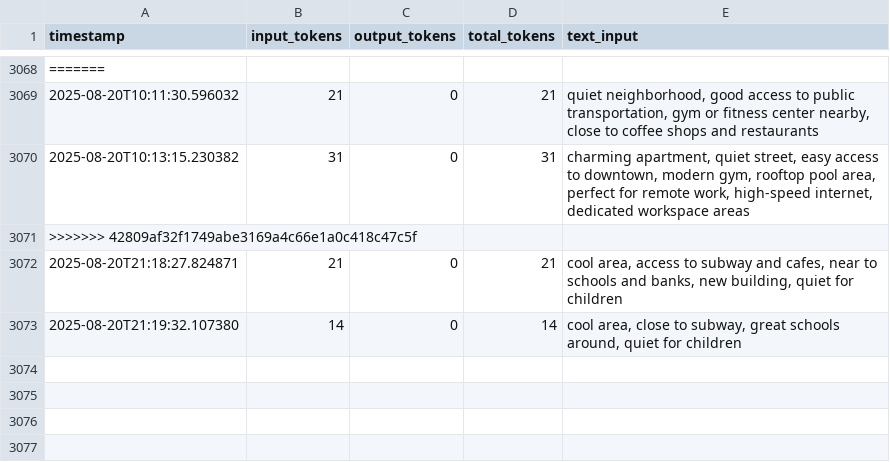
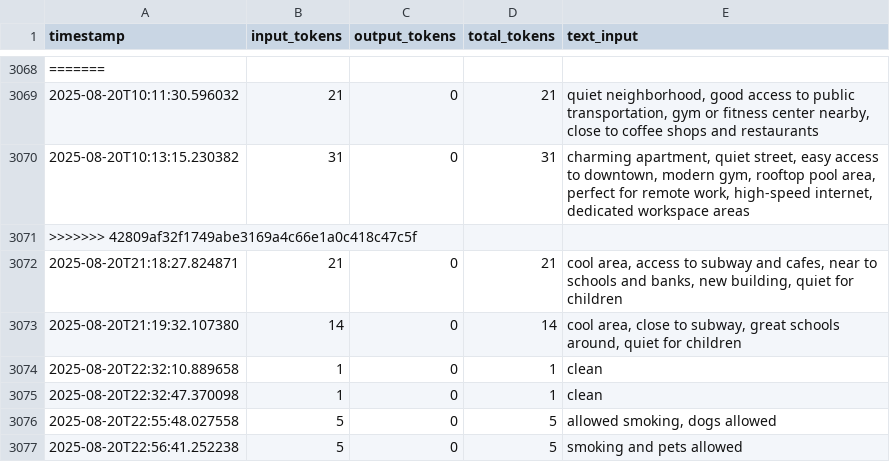
Before and after one commit to Mahmoudbj48/REMAS, a CSV file: logs/embedding_counts.csv, drawn as a sheet; only a part is shown, gaps mark what is left out.

```diff
--- a/logs/embedding_counts.csv
+++ b/logs/embedding_counts.csv
@@ -3073 +3073,5 @@ timestamp,input_tokens,output_tokens,total_tokens,text_input
 2025-08-20T21:19:32.107380,14,0,14,"cool area, close to subway, great schools around, quiet for children"
+2025-08-20T22:32:10.889658,1,0,1,clean
+2025-08-20T22:32:47.370098,1,0,1,clean
+2025-08-20T22:55:48.027558,5,0,5,"allowed smoking, dogs allowed"
+2025-08-20T22:56:41.252238,5,0,5,smoking and pets allowed
```
Also changed, not shown: 23 other files.
